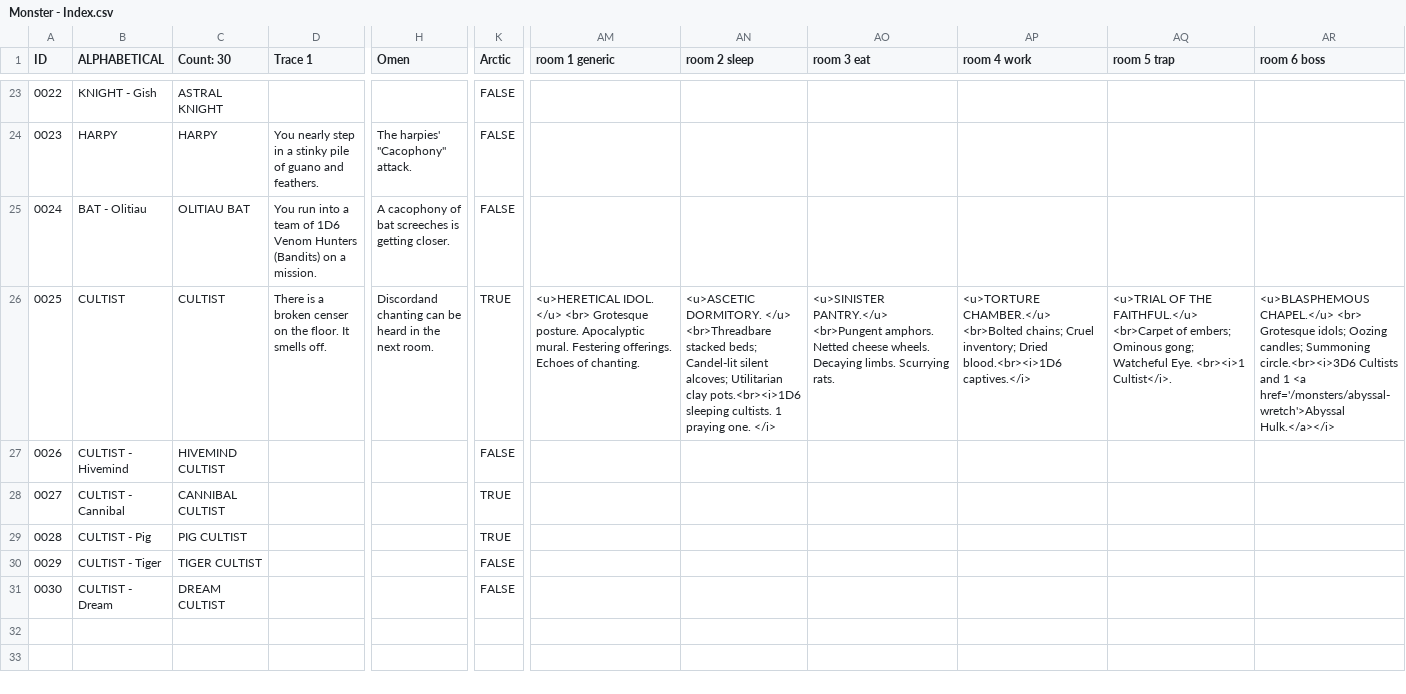
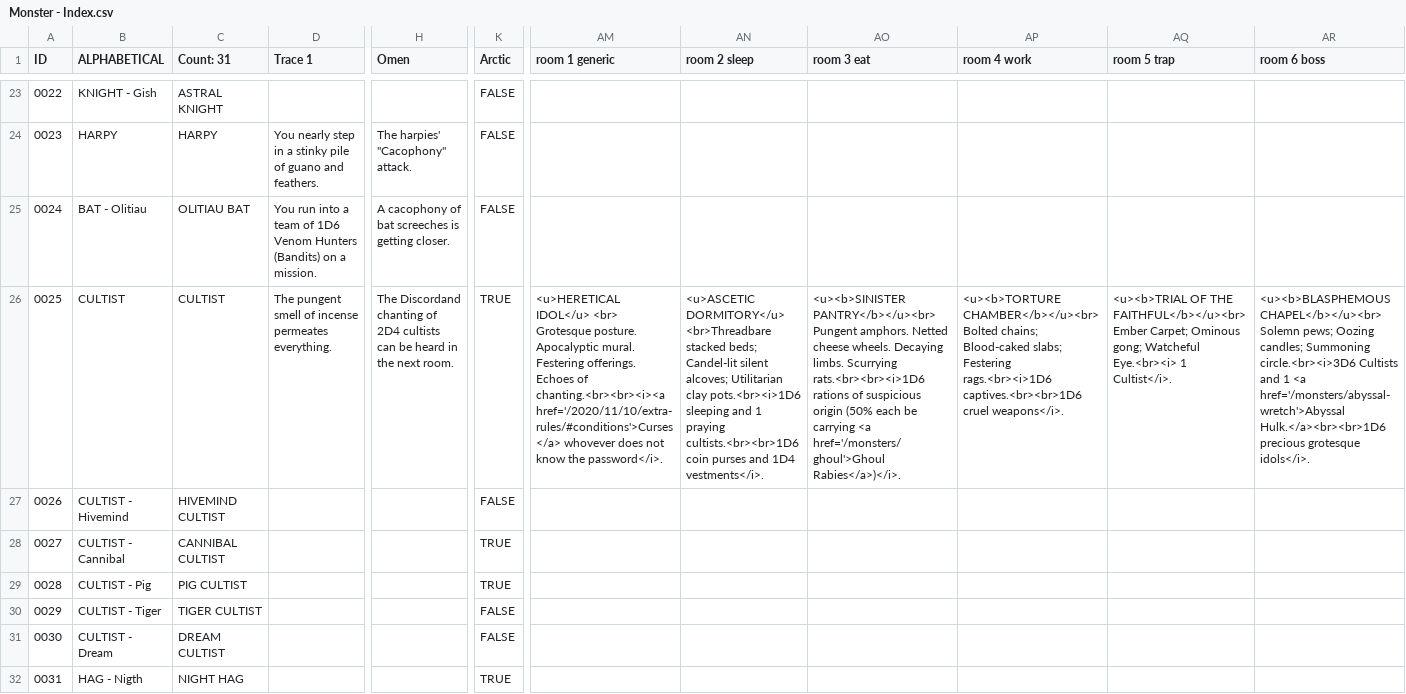
Before and after one commit to SaltyGoo/saltygoo.github.io, a CSV file: CSV/Monster - Index.csv, drawn as a sheet; only a part is shown, gaps mark what is left out; rows hold the shown columns only; the diff names each change by its address in the sheet, - before the commit and + after, or states it on an @@ line.

Commit message:
Update Monster - Index.csv

```diff
--- a/CSV/Monster - Index.csv
+++ b/CSV/Monster - Index.csv
-C1: Count: 30
+C1: Count: 31
-D26 (Trace 1): There is a broken censer on the floor. It smells off.
+D26 (Trace 1): The pungent smell of incense permeates everything.
-H26 (Omen): Discordand chanting can be…
+H26 (Omen): The Discordand chanting of 2D4 cultists can be…
-AM26 (room 1 generic): <u>HERETICAL IDOL. </u> <br> Grotesque posture. Apocalyptic mural. Festering offerings. Echoes of chanting.
+AM26 (room 1 generic): <u>HERETICAL IDOL</u> <br> Grotesque posture. Apocalyptic mural. Festering offerings. Echoes of chanting.<br><br><i><a href='/2020/11/10/extra-rules/#conditions'>Curses</a> whovever does not know the password</i>.
-AN26 (room 2 sleep): <u>ASCETIC DORMITORY. </u> <br>Threadbare stacked beds; Candel-lit silent alcoves; Utilitarian clay pots.<br><i>1D6 sleeping cultists. 1 praying one. </i>
+AN26 (room 2 sleep): <u>ASCETIC DORMITORY</u> <br>Threadbare stacked beds; Candel-lit silent alcoves; Utilitarian clay pots.<br><i>1D6 sleeping and 1 praying cultists.<br><br>1D6 coin purses and 1D4 vestments</i>.
-AO26 (room 3 eat): <u>SINISTER PANTRY.</u> <br>Pungent amphors. Netted cheese wheels. Decaying limbs. Scurrying rats.
+AO26 (room 3 eat): <u><b>SINISTER PANTRY</b></u><br> Pungent amphors. Netted cheese wheels. Decaying limbs. Scurrying rats.<br><br><i>1D6 rations of suspicious origin (50% each be carrying <a href='/monsters/ghoul'>Ghoul Rabies</a>)</i>.
-AP26 (room 4 work): <u>TORTURE CHAMBER.</u> <br>Bolted chains; Cruel inventory; Dried blood.<br><i>1D6 captives.</i>
+AP26 (room 4 work): <u><b>TORTURE CHAMBER</b></u><br> Bolted chains; Blood-caked slabs; Festering rags.<br><i>1D6 captives.<br><br>1D6 cruel weapons</i>.
-AQ26 (room 5 trap): <u>TRIAL OF THE FAITHFUL.</u> <br>Carpet of embers; Ominous gong; Watcheful Eye. <br><i>1 Cultist</i>.
+AQ26 (room 5 trap): <u><b>TRIAL OF THE FAITHFUL</b></u><br> Ember Carpet; Ominous gong; Watcheful Eye.<br><i> 1 Cultist</i>.
-AR26 (room 6 boss): <u>BLASPHEMOUS CHAPEL.</u> <br> Grotesque idols; Oozing candles; Summoning circle.<br><i>3D6 Cultists and 1 <a href='/monsters/abyssal-wretch'>Abyssal Hulk.</a></i>
+AR26 (room 6 boss): <u><b>BLASPHEMOUS CHAPEL</b></u><br> Solemn pews; Oozing candles; Summoning circle.<br><i>3D6 Cultists and 1 <a href='/monsters/abyssal-wretch'>Abyssal Hulk.</a><br><br>1D6 precious grotesque idols</i>.
+row 32: 0031 | HAG - Nigth | NIGHT HAG |  |  | TRUE
```
